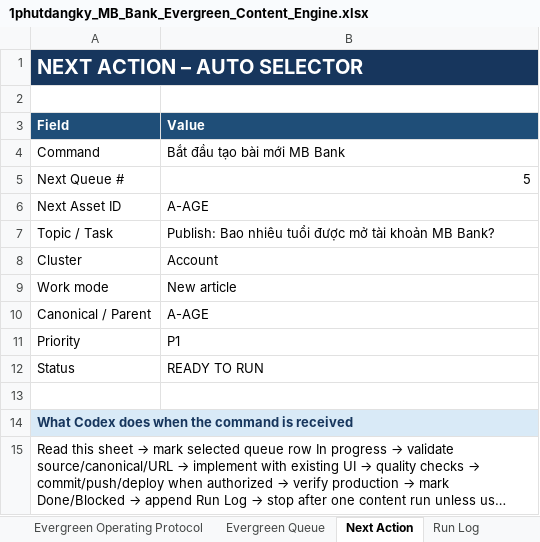
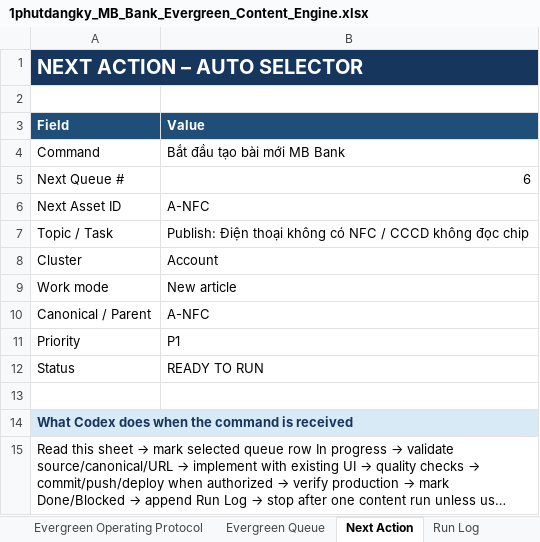
Before and after one commit to vothanhphatsocial/1phutdangky, an Excel workbook: docs/content/1phutdangky_MB_Bank_Evergreen_Content_Engine.xlsx, sheet Next Action, drawn as a sheet; long unchanged cells end in …; values as stored, in another font and other column widths than the file's, no borders; the diff names each change by its address in the sheet, - before the commit and + after, or states it on an @@ line.

Commit message:
feat(content): publish MB Bank age eligibility guide

```diff
--- a/docs/content/1phutdangky_MB_Bank_Evergreen_Content_Engine.xlsx (sheet Next Action)
+++ b/docs/content/1phutdangky_MB_Bank_Evergreen_Content_Engine.xlsx (sheet Next Action)
-B5 (Value): 5
+B5 (Value): 6
-B6 (Value): A-AGE
+B6 (Value): A-NFC
-B7 (Value): Publish: Bao nhiêu tuổi được mở tài khoản MB Bank?
+B7 (Value): Publish: Điện thoại không có NFC / CCCD không đọc chip
-B10 (Value): A-AGE
+B10 (Value): A-NFC
```
Also changed, not shown: sheet Run Log, sheet Evergreen Queue, sheet Publish Source Matrix, sheet CTA Matrix, sheet Execution Briefs, 3 other files.
